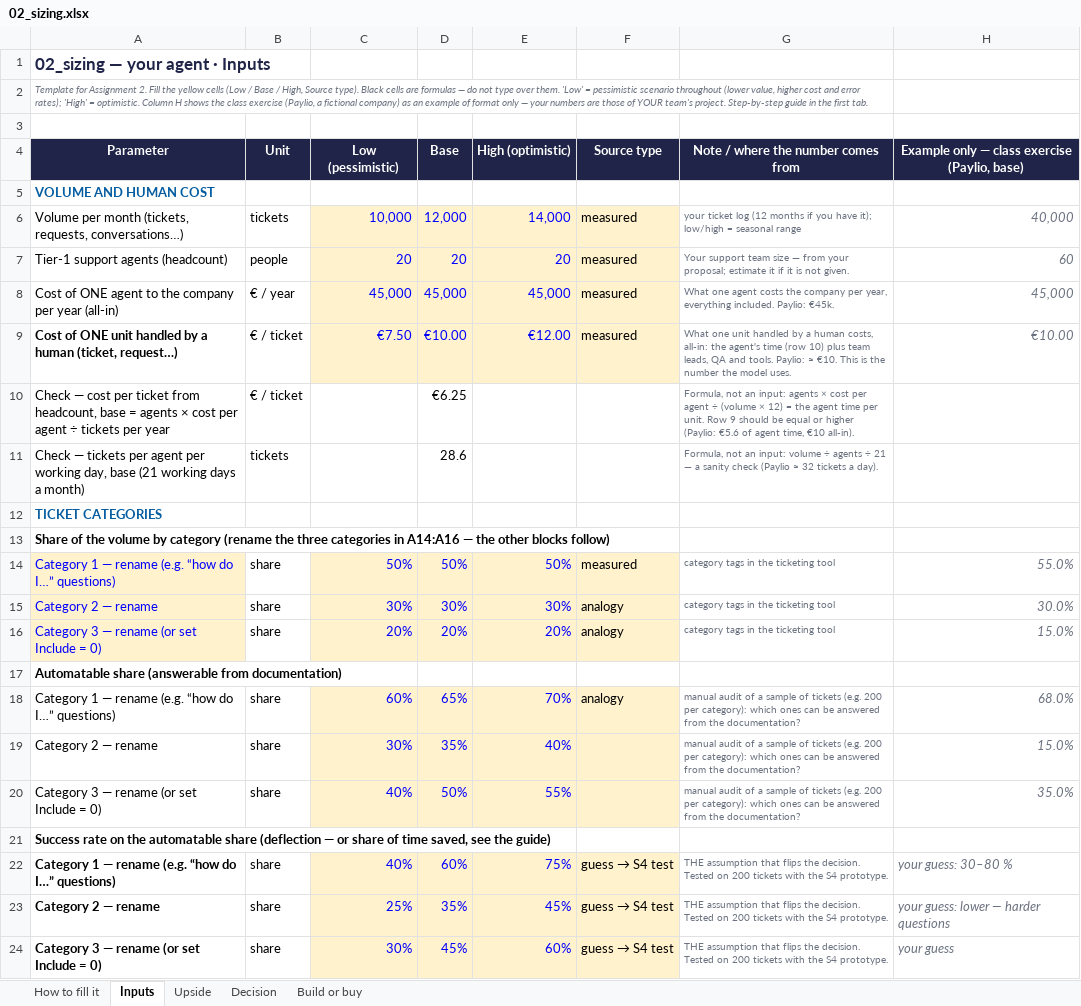
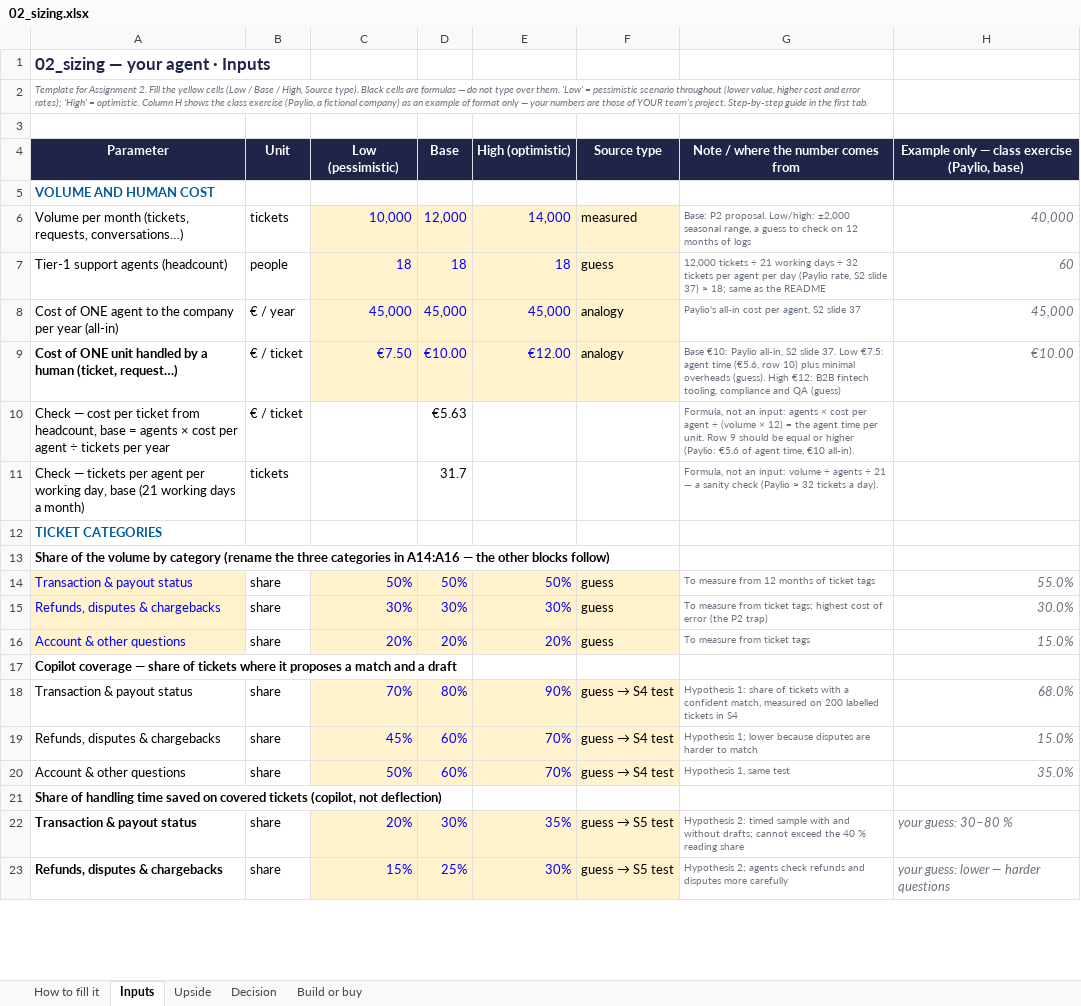
Before and after one commit to dhiabencheikh/Data-AI-Product-P2, an Excel workbook: 02_sizing.xlsx, sheet Inputs, drawn as a sheet; only a part is shown; values as stored, in another font and other column widths than the file's, no borders; charts and pictures not drawn; removed rows and columns are numbered as before the commit, all else as after; the diff covers the shown part only; the diff names each change by its address in the sheet, - before the commit and + after, or states it on an @@ line.

Commit message:
Size the copilot on time saved, fix source types and notes in the sizing sheet

```diff
--- a/02_sizing.xlsx (sheet Inputs)
+++ b/02_sizing.xlsx (sheet Inputs)
-G6: your ticket log (12 months if you have it); low/high = seasonal range
+G6: Base: P2 proposal. Low/high: ±2,000 seasonal range, a guess to check on 12 months of logs
-C7 (Low (pessimistic)): 20
+C7 (Low (pessimistic)): 18
-D7 (Base): 20
+D7 (Base): 18
-E7 (High (optimistic)): 20
+E7 (High (optimistic)): 18
-F7 (Source type): measured
+F7 (Source type): guess
-G7: Your support team size — from your proposal; estimate it if it is not given.
+G7: 12,000 tickets ÷ 21 working days ÷ 32 tickets per agent per day (Paylio rate, S2 slide 37) ≈ 18; same as the README
-F8:F9 (Source type): measured
+F8:F9 (Source type): analogy
-G8: What one agent costs the company per year, everything included. Paylio: €45k.
+G8: Paylio's all-in cost per agent, S2 slide 37
-G9: What one unit handled by a human costs, all-in: the agent's time (row 10) plus team leads, QA and tools. Paylio: ≈ €10. This is the number the model uses.
+G9: Base €10: Paylio all-in, S2 slide 37. Low €7.5: agent time (€5.6, row 10) plus minimal overheads (guess). High €12: B2B fintech tooling, compliance and QA (guess)
-D10 (Base): €6.25
+D10 (Base): €5.63
-D11 (Base): 28.6
+D11 (Base): 31.7
-A14 (Parameter): Category 1 — rename (e.g. “how do I…” questions)
+A14 (Parameter): Transaction & payout status
-F14 (Source type): measured
+F14 (Source type): guess
-G14: category tags in the ticketing tool
+G14: To measure from 12 months of ticket tags
-A15 (Parameter): Category 2 — rename
+A15 (Parameter): Refunds, disputes & chargebacks
-F15:F16 (Source type): analogy
+F15:F16 (Source type): guess
-G15: category tags in the ticketing tool
+G15: To measure from ticket tags; highest cost of error (the P2 trap)
-A16 (Parameter): Category 3 — rename (or set Include = 0)
+A16 (Parameter): Account & other questions
-G16: category tags in the ticketing tool
+G16: To measure from ticket tags
-A17 (Parameter): Automatable share (answerable from documentation)
+A17 (Parameter): Copilot coverage — share of tickets where it proposes a match and a draft
-row 18: Category 1 — rename (e.g. “how do I…” questions) | share | 60% | 65% | 70% | analogy | manual audit of a sample of tickets (e.g. 200 per category): which ones can be answered from the documentation? | 68.0%
-row 19: Category 2 — rename | share | 30% | 35% | 40% |  | manual audit of a sample of tickets (e.g. 200 per category): which ones can be answered from the documentation? | 15.0%
-row 20: Category 3 — rename (or set Include = 0) | share | 40% | 50% | 55% |  | manual audit of a sample of tickets (e.g. 200 per category): which ones can be answered from the documentation? | 35.0%
+row 18: Transaction & payout status | share | 70% | 80% | 90% | guess → S4 test | Hypothesis 1: share of tickets with a confident match, measured on 200 labelled tickets in S4 | 68.0%
+row 19: Refunds, disputes & chargebacks | share | 45% | 60% | 70% | guess → S4 test | Hypothesis 1; lower because disputes are harder to match | 15.0%
+row 20: Account & other questions | share | 50% | 60% | 70% | guess → S4 test | Hypothesis 1, same test | 35.0%
-A21 (Parameter): Success rate on the automatable share (deflection — or share of time saved, see the guide)
+A21 (Parameter): Share of handling time saved on covered tickets (copilot, not deflection)
-row 22: Category 1 — rename (e.g. “how do I…” questions) | share | 40% | 60% | 75% | guess → S4 test | THE assumption that flips the decision. Tested on 200 tickets with the S4 prototype. | your guess: 30–80 %
-row 23: Category 2 — rename | share | 25% | 35% | 45% | guess → S4 test | THE assumption that flips the decision. Tested on 200 tickets with the S4 prototype. | your guess: lower — harder questions
-row 24: Category 3 — rename (or set Include = 0) | share | 30% | 45% | 60% | guess → S4 test | THE assumption that flips the decision. Tested on 200 tickets with the S4 prototype. | your guess
+row 22: Transaction & payout status | share | 20% | 30% | 35% | guess → S5 test | Hypothesis 2: timed sample with and without drafts; cannot exceed the 40 % reading share | your guess: 30–80 %
+row 23: Refunds, disputes & chargebacks | share | 15% | 25% | 30% | guess → S5 test | Hypothesis 2; agents check refunds and disputes more carefully | your guess: lower — harder questions
```
Also changed, not shown: 7 added rows, 5 removed rows and 43 edited cells elsewhere in this sheet, sheet Upside, sheet Decision, sheet Build or buy, charts or pictures.
